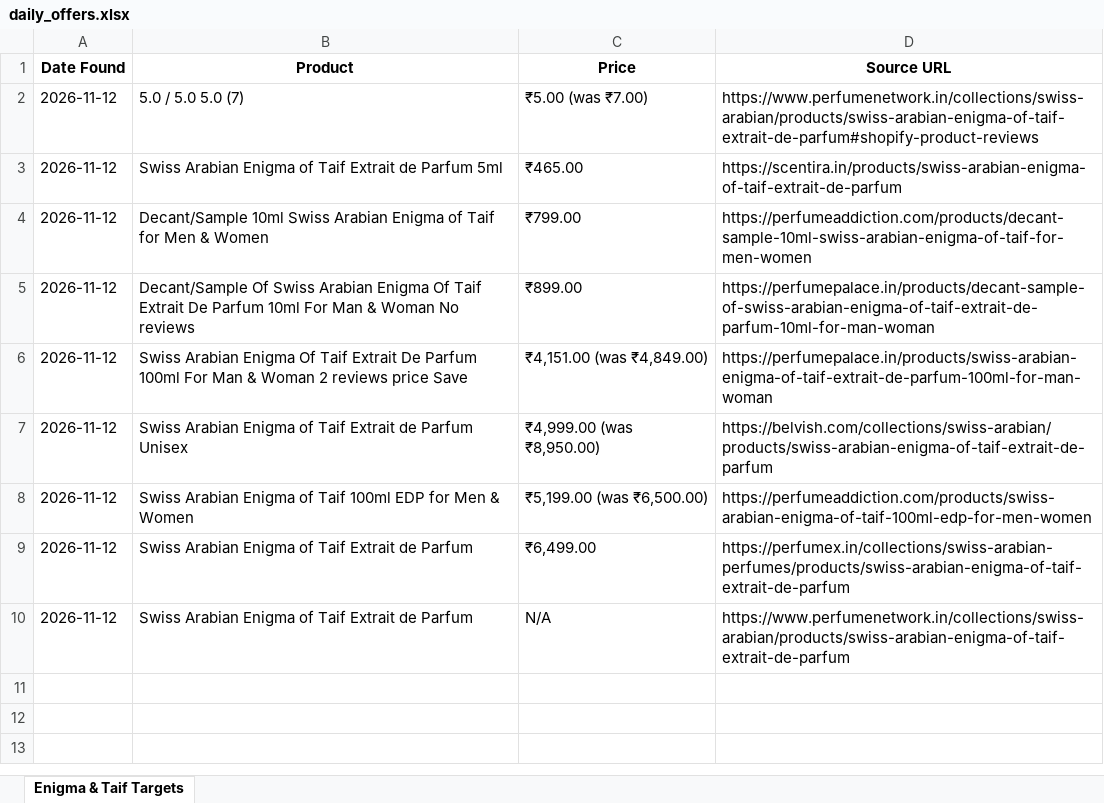
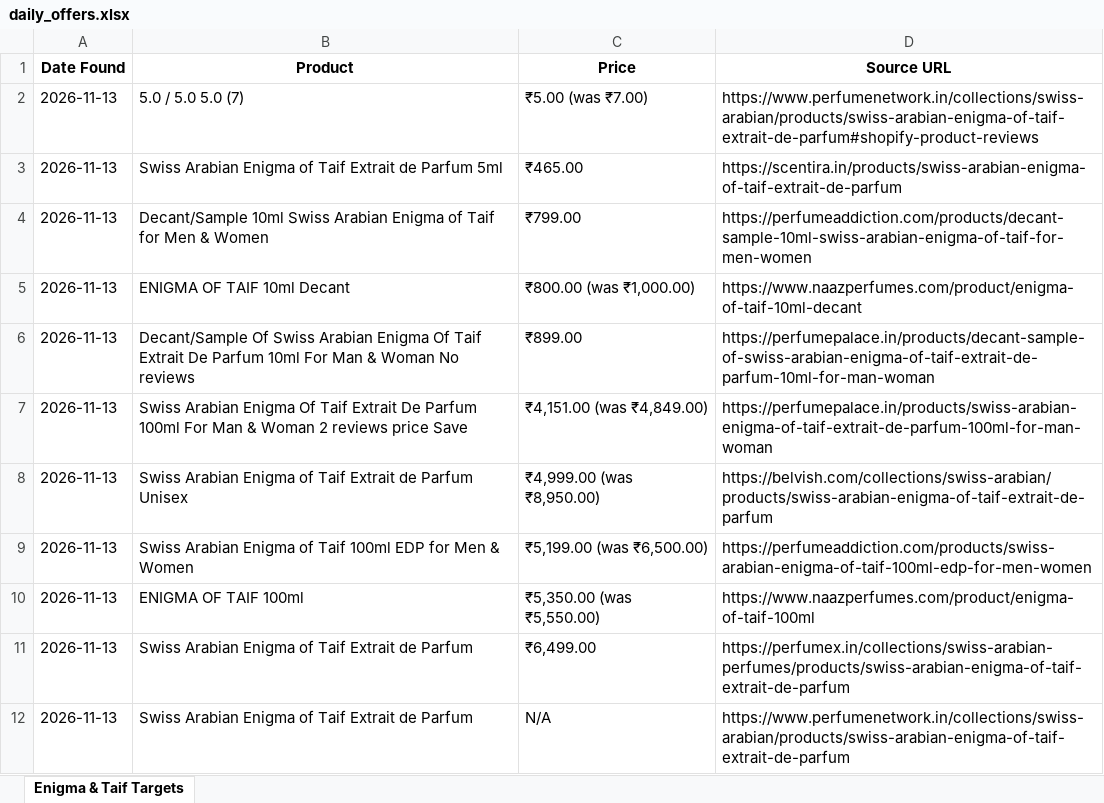
Before and after one commit to Ansar1503/DailyScraper, an Excel workbook: daily_offers.xlsx, sheet Enigma & Taif Targets, drawn as a sheet; values as stored, in another font and other column widths than the file's, no borders; addresses are those after the commit; the diff names each change by its address in the sheet, - before the commit and + after, or states it on an @@ line.

```diff
--- a/daily_offers.xlsx (sheet Enigma & Taif Targets)
+++ b/daily_offers.xlsx (sheet Enigma & Taif Targets)
-A2:A4 (Date Found): 2026-11-12
+A2:A4 (Date Found): 2026-11-13
+row 5: 2026-11-13 | ENIGMA OF TAIF 10ml Decant | ₹800.00 (was ₹1,000.00) | https://www.naazperfumes.com/product/enigma-of-taif-10ml-decant
-A6:A9 (Date Found): 2026-11-12
+A6:A9 (Date Found): 2026-11-13
+row 10: 2026-11-13 | ENIGMA OF TAIF 100ml | ₹5,350.00 (was ₹5,550.00) | https://www.naazperfumes.com/product/enigma-of-taif-100ml
-A11:A12 (Date Found): 2026-11-12
+A11:A12 (Date Found): 2026-11-13
```
